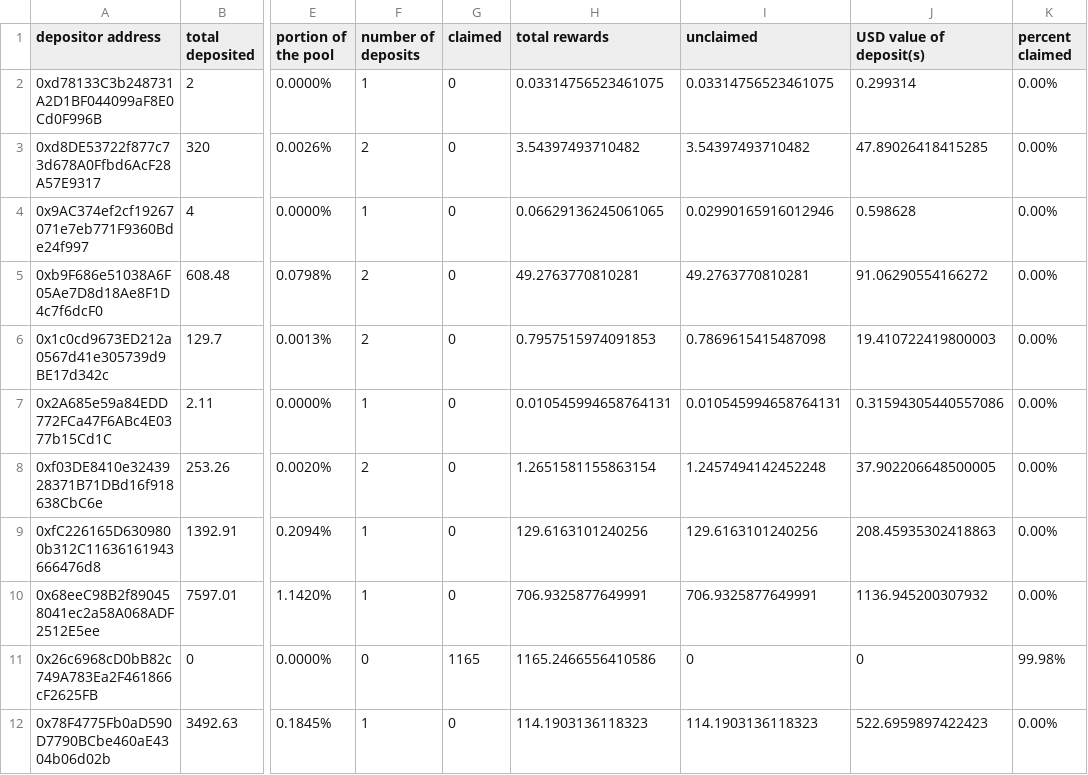
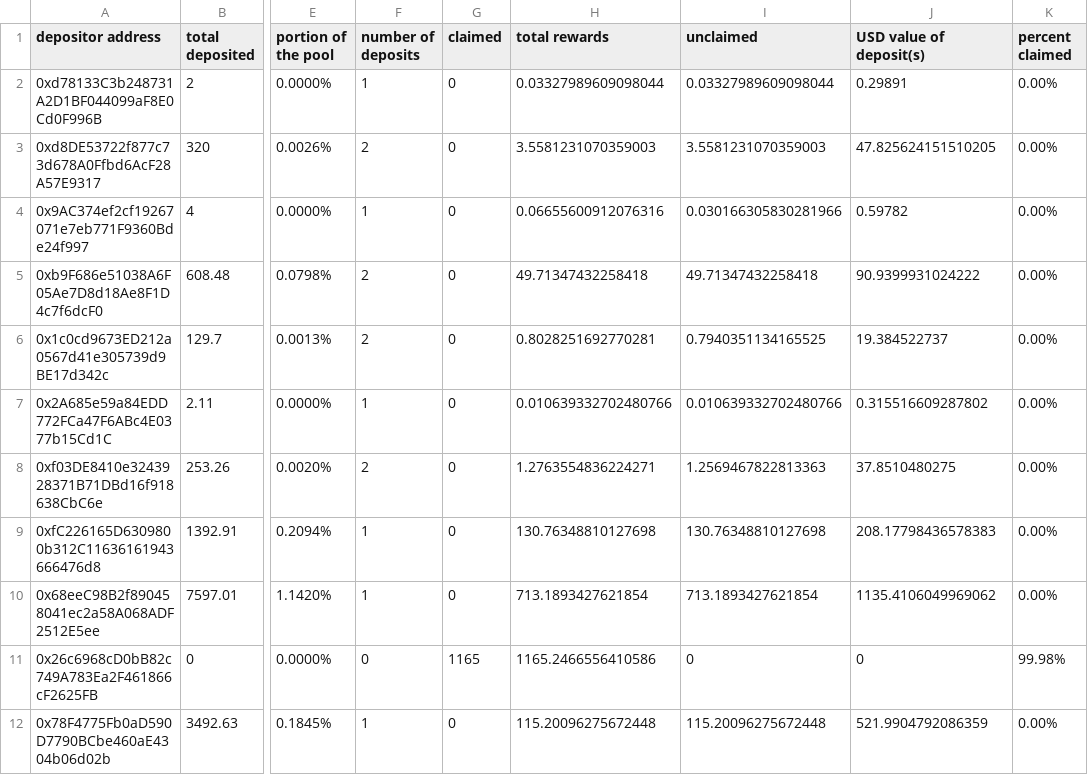
Before and after one commit to Periondao/staker-analysis, a CSV file: sheets/sPERC.csv, drawn as a sheet; only a part is shown, gaps mark what is left out; the diff covers the shown part only; the diff names each change by its address in the sheet, - before the commit and + after, or states it on an @@ line.

Commit message:
updated sheets

```diff
--- a/sheets/sPERC.csv
+++ b/sheets/sPERC.csv
-H2 (total rewards): 0.03314756523461075
+H2 (total rewards): 0.03327989609098044
-I2 (unclaimed): 0.03314756523461075
+I2 (unclaimed): 0.03327989609098044
-J2 (USD value of deposit(s)): 0.299314
+J2 (USD value of deposit(s)): 0.29891
-H3 (total rewards): 3.54397493710482
+H3 (total rewards): 3.5581231070359003
-I3 (unclaimed): 3.54397493710482
+I3 (unclaimed): 3.5581231070359003
-J3 (USD value of deposit(s)): 47.89026418415285
+J3 (USD value of deposit(s)): 47.825624151510205
-H4 (total rewards): 0.06629136245061065
+H4 (total rewards): 0.06655600912076316
-I4 (unclaimed): 0.02990165916012946
+I4 (unclaimed): 0.030166305830281966
-J4 (USD value of deposit(s)): 0.598628
+J4 (USD value of deposit(s)): 0.59782
-H5 (total rewards): 49.2763770810281
+H5 (total rewards): 49.71347432258418
-I5 (unclaimed): 49.2763770810281
+I5 (unclaimed): 49.71347432258418
-J5 (USD value of deposit(s)): 91.06290554166272
+J5 (USD value of deposit(s)): 90.9399931024222
-H6 (total rewards): 0.7957515974091853
+H6 (total rewards): 0.8028251692770281
-I6 (unclaimed): 0.7869615415487098
+I6 (unclaimed): 0.7940351134165525
-J6 (USD value of deposit(s)): 19.410722419800003
+J6 (USD value of deposit(s)): 19.384522737
-H7 (total rewards): 0.010545994658764131
+H7 (total rewards): 0.010639332702480766
-I7 (unclaimed): 0.010545994658764131
+I7 (unclaimed): 0.010639332702480766
-J7 (USD value of deposit(s)): 0.31594305440557086
+J7 (USD value of deposit(s)): 0.315516609287802
-H8 (total rewards): 1.2651581155863154
+H8 (total rewards): 1.2763554836224271
-I8 (unclaimed): 1.2457494142452248
+I8 (unclaimed): 1.2569467822813363
-J8 (USD value of deposit(s)): 37.902206648500005
+J8 (USD value of deposit(s)): 37.8510480275
-H9 (total rewards): 129.6163101240256
+H9 (total rewards): 130.76348810127698
-I9 (unclaimed): 129.6163101240256
+I9 (unclaimed): 130.76348810127698
-J9 (USD value of deposit(s)): 208.45935302418863
+J9 (USD value of deposit(s)): 208.17798436578383
-H10 (total rewards): 706.9325877649991
+H10 (total rewards): 713.1893427621854
-I10 (unclaimed): 706.9325877649991
+I10 (unclaimed): 713.1893427621854
-J10 (USD value of deposit(s)): 1136.945200307932
+J10 (USD value of deposit(s)): 1135.4106049969062
-H12 (total rewards): 114.1903136118323
+H12 (total rewards): 115.20096275672448
-I12 (unclaimed): 114.1903136118323
+I12 (unclaimed): 115.20096275672448
-J12 (USD value of deposit(s)): 522.6959897422423
+J12 (USD value of deposit(s)): 521.9904792086359
```
Also changed, not shown: 160 edited cells elsewhere in this file, sheets/sLPERC.csv.
